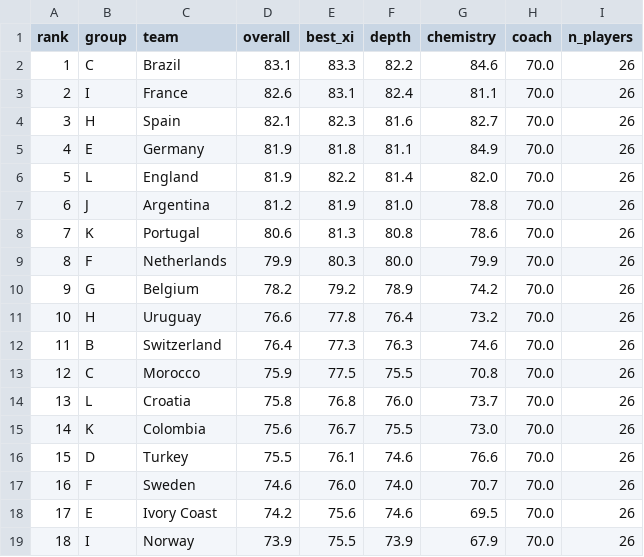
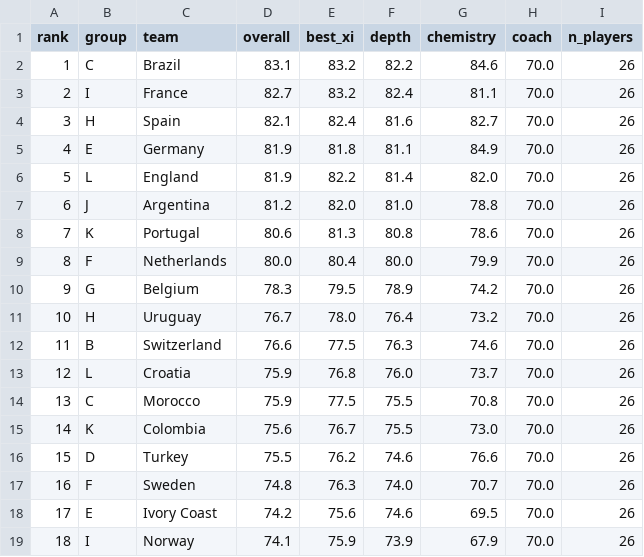
Before and after one commit to SoereW/WM-Predictor, a CSV file: data/wm2026_team_ratings.csv, drawn as a sheet; only a part is shown; the diff covers the shown part only.

```diff
--- a/data/wm2026_team_ratings.csv
+++ b/data/wm2026_team_ratings.csv
@@ -1,19 +1,19 @@
 rank,group,team,overall,best_xi,depth,chemistry,coach,n_players
-1,C,Brazil,83.1,83.3,82.2,84.6,70.0,26
-2,I,France,82.6,83.1,82.4,81.1,70.0,26
-3,H,Spain,82.1,82.3,81.6,82.7,70.0,26
+1,C,Brazil,83.1,83.2,82.2,84.6,70.0,26
+2,I,France,82.7,83.2,82.4,81.1,70.0,26
+3,H,Spain,82.1,82.4,81.6,82.7,70.0,26
 4,E,Germany,81.9,81.8,81.1,84.9,70.0,26
 5,L,England,81.9,82.2,81.4,82.0,70.0,26
-6,J,Argentina,81.2,81.9,81.0,78.8,70.0,26
+6,J,Argentina,81.2,82.0,81.0,78.8,70.0,26
 7,K,Portugal,80.6,81.3,80.8,78.6,70.0,26
-8,F,Netherlands,79.9,80.3,80.0,79.9,70.0,26
-9,G,Belgium,78.2,79.2,78.9,74.2,70.0,26
-10,H,Uruguay,76.6,77.8,76.4,73.2,70.0,26
-11,B,Switzerland,76.4,77.3,76.3,74.6,70.0,26
-12,C,Morocco,75.9,77.5,75.5,70.8,70.0,26
-13,L,Croatia,75.8,76.8,76.0,73.7,70.0,26
+8,F,Netherlands,80.0,80.4,80.0,79.9,70.0,26
+9,G,Belgium,78.3,79.5,78.9,74.2,70.0,26
+10,H,Uruguay,76.7,78.0,76.4,73.2,70.0,26
+11,B,Switzerland,76.6,77.5,76.3,74.6,70.0,26
+12,L,Croatia,75.9,76.8,76.0,73.7,70.0,26
+13,C,Morocco,75.9,77.5,75.5,70.8,70.0,26
 14,K,Colombia,75.6,76.7,75.5,73.0,70.0,26
-15,D,Turkey,75.5,76.1,74.6,76.6,70.0,26
-16,F,Sweden,74.6,76.0,74.0,70.7,70.0,26
+15,D,Turkey,75.5,76.2,74.6,76.6,70.0,26
+16,F,Sweden,74.8,76.3,74.0,70.7,70.0,26
 17,E,Ivory Coast,74.2,75.6,74.6,69.5,70.0,26
-18,I,Norway,73.9,75.5,73.9,67.9,70.0,26
+18,I,Norway,74.1,75.9,73.9,67.9,70.0,26
```
Also changed, not shown: 84 edited cells elsewhere in this file, data/wm2026_group_sim.csv, data/wm2026_predictions.csv, 9 other files.
